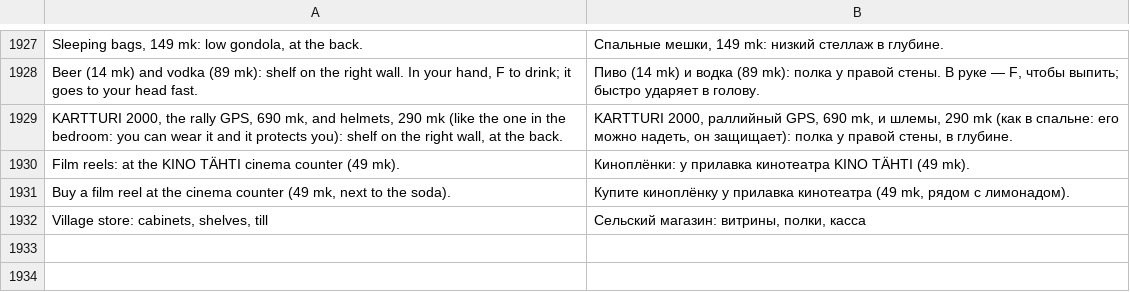
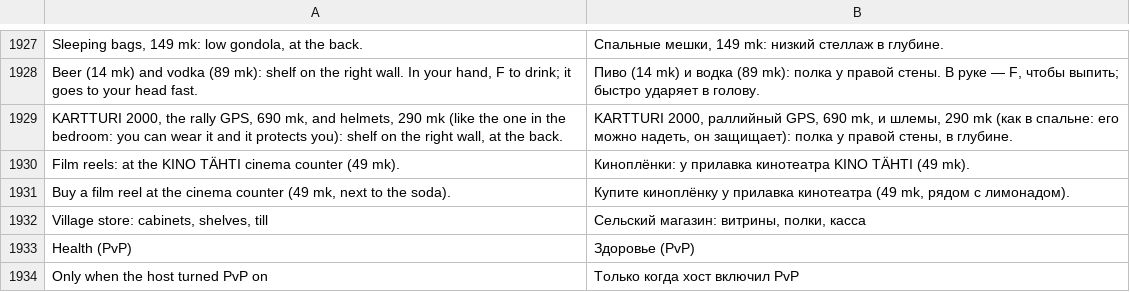
Before and after one commit to Parricidium/MWCoop, a TSV file: run/ru/ru_launcher.tsv, drawn as a sheet; only a part is shown, gaps mark what is left out; the diff names each change by its address in the sheet, - before the commit and + after, or states it on an @@ line.

```diff
--- a/run/ru/ru_launcher.tsv
+++ b/run/ru/ru_launcher.tsv
+row 1933: Health (PvP) | Здоровье (PvP)
+row 1934: Only when the host turned PvP on | Только когда хост включил PvP
```
Also changed, not shown: run/ar/ar_launcher.tsv, run/ru/ru_mod.tsv, 13 other files.
